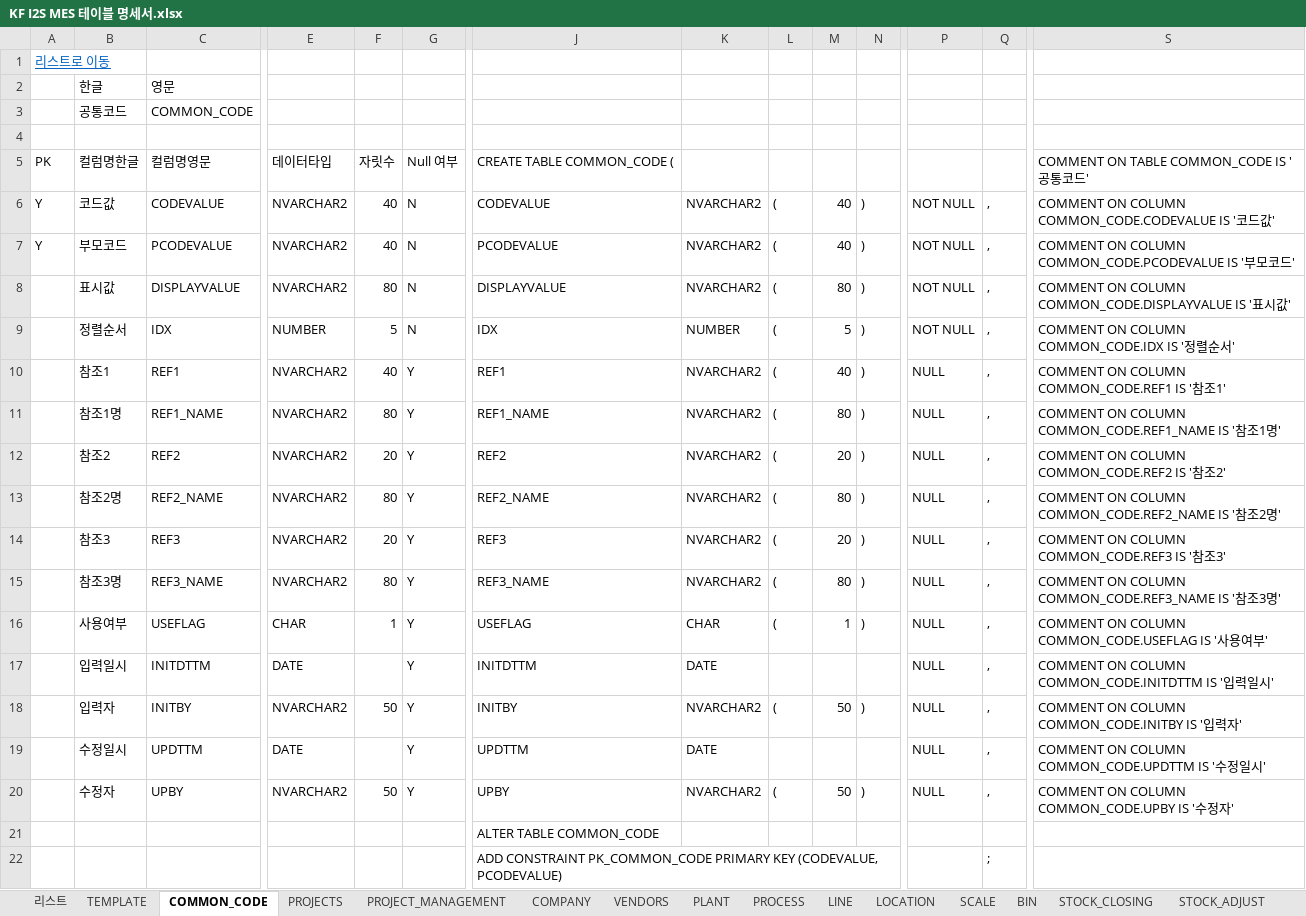
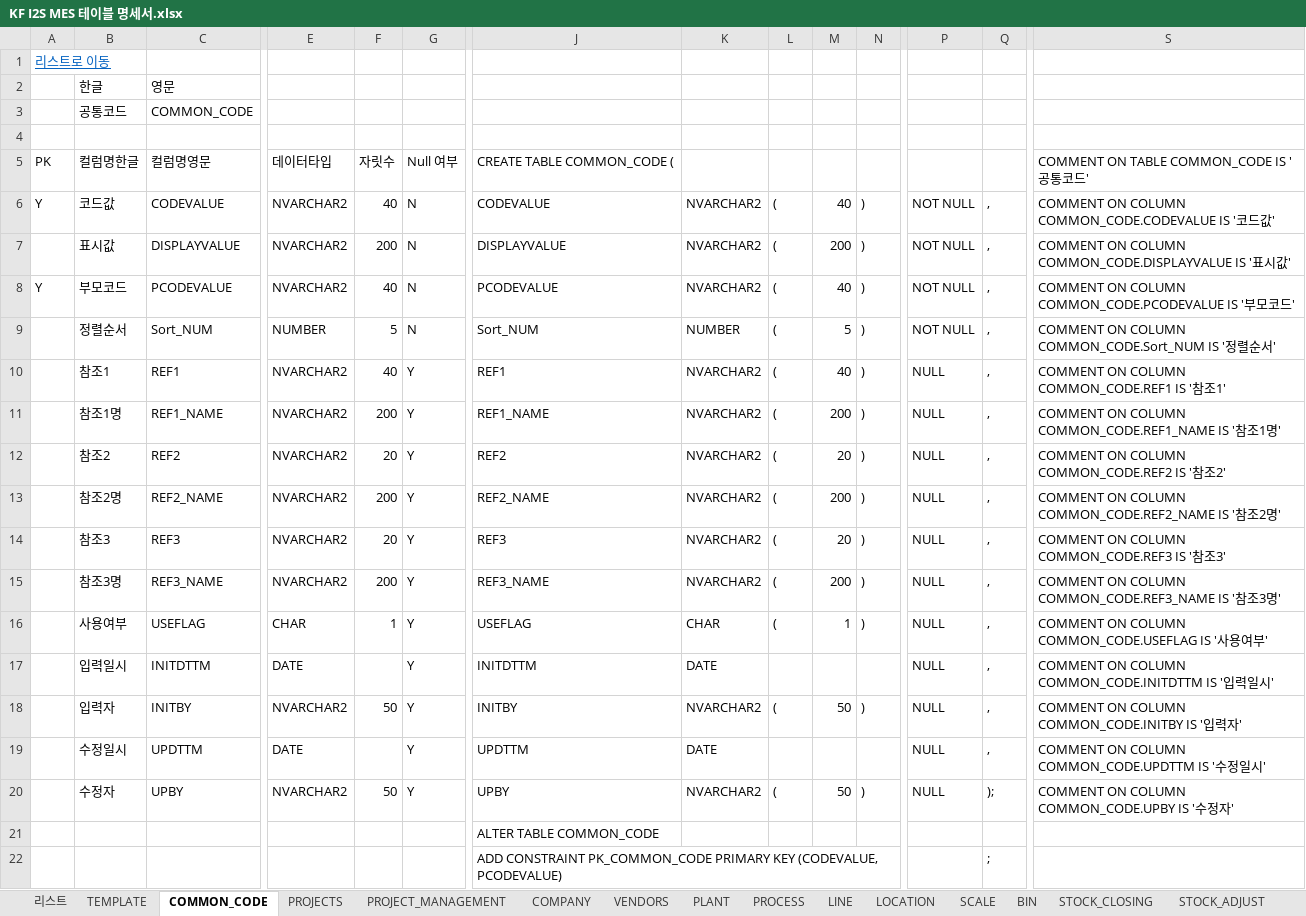
Before and after one commit to kfadmin7055/I2S.SQL.COMMON.DATA.QUERY, an Excel workbook: DBTableSchema/KF I2S MES 테이블 명세서.xlsx, sheet COMMON_CODE, drawn as a sheet; only a part is shown, gaps mark what is left out; values as stored, in another font and other column widths than the file's, no borders; removed rows and columns are numbered as before the commit, all else as after; rows hold the shown columns only; the diff names each change by its address in the sheet, - before the commit and + after, or states it on an @@ line.

Commit message:
2026.05.12 JDS COMMON_CODE 오타수정

```diff
--- a/DBTableSchema/KF I2S MES 테이블 명세서.xlsx (sheet COMMON_CODE)
+++ b/DBTableSchema/KF I2S MES 테이블 명세서.xlsx (sheet COMMON_CODE)
+row 7:  | 표시값 | DISPLAYVALUE | NVARCHAR2 | 200 | N | DISPLAYVALUE | NVARCHAR2 | ( | 200 | ) | NOT NULL | , | COMMENT ON COLUMN COMMON_CODE.DISPLAYVALUE IS '표시값'
-row 8:  | 표시값 | DISPLAYVALUE | NVARCHAR2 | 80 | N | DISPLAYVALUE | NVARCHAR2 | ( | 80 | ) | NOT NULL | , | COMMENT ON COLUMN COMMON_CODE.DISPLAYVALUE IS '표시값'
-C9: IDX
+C9: Sort_NUM
-J9: IDX
+J9: Sort_NUM
-S9: …ON COLUMN COMMON_CODE.IDX IS '…
+S9: …ON COLUMN COMMON_CODE.Sort_NUM IS '…
-F11: 80
+F11: 200
-M11: 80
+M11: 200
-F13: 80
+F13: 200
-M13: 80
+M13: 200
-F15: 80
+F15: 200
-M15: 80
+M15: 200
-Q20: ,
+Q20: );
```
Also changed, not shown: sheet MATERAILS, sheet BIN, formulas that keep their value, 3 other files.
